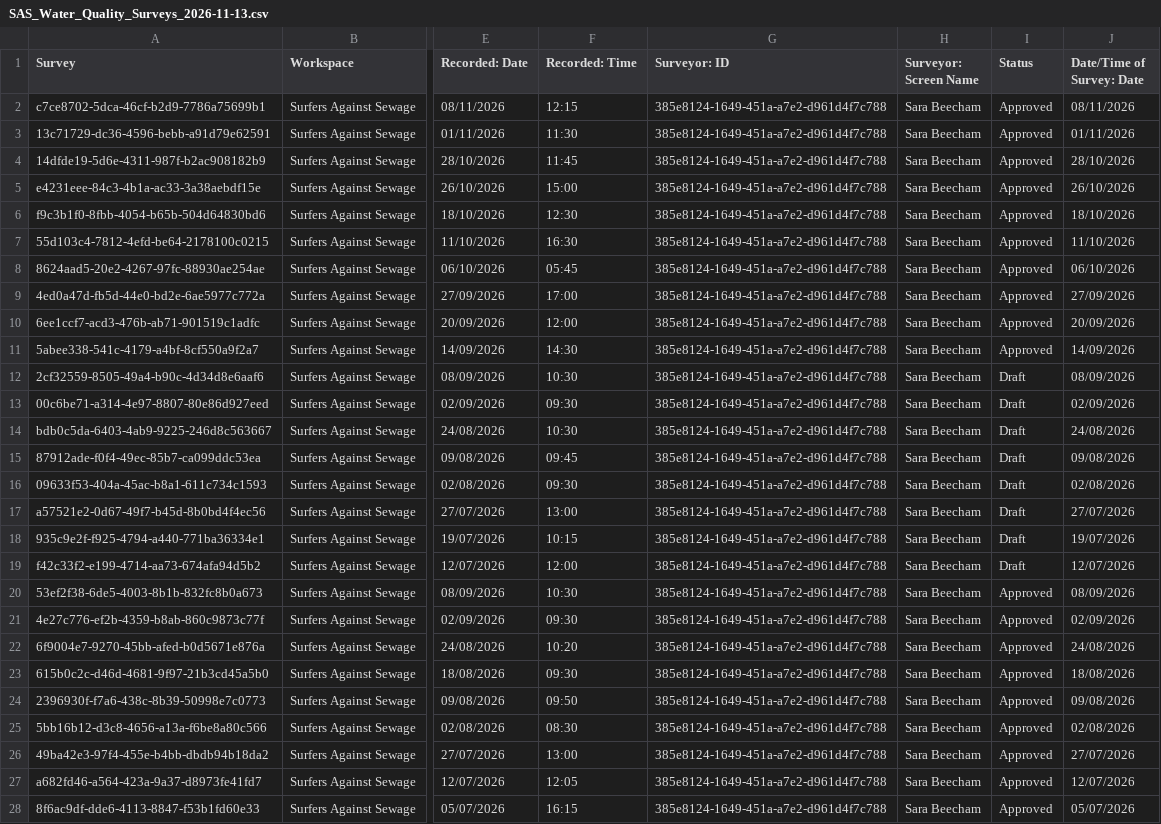
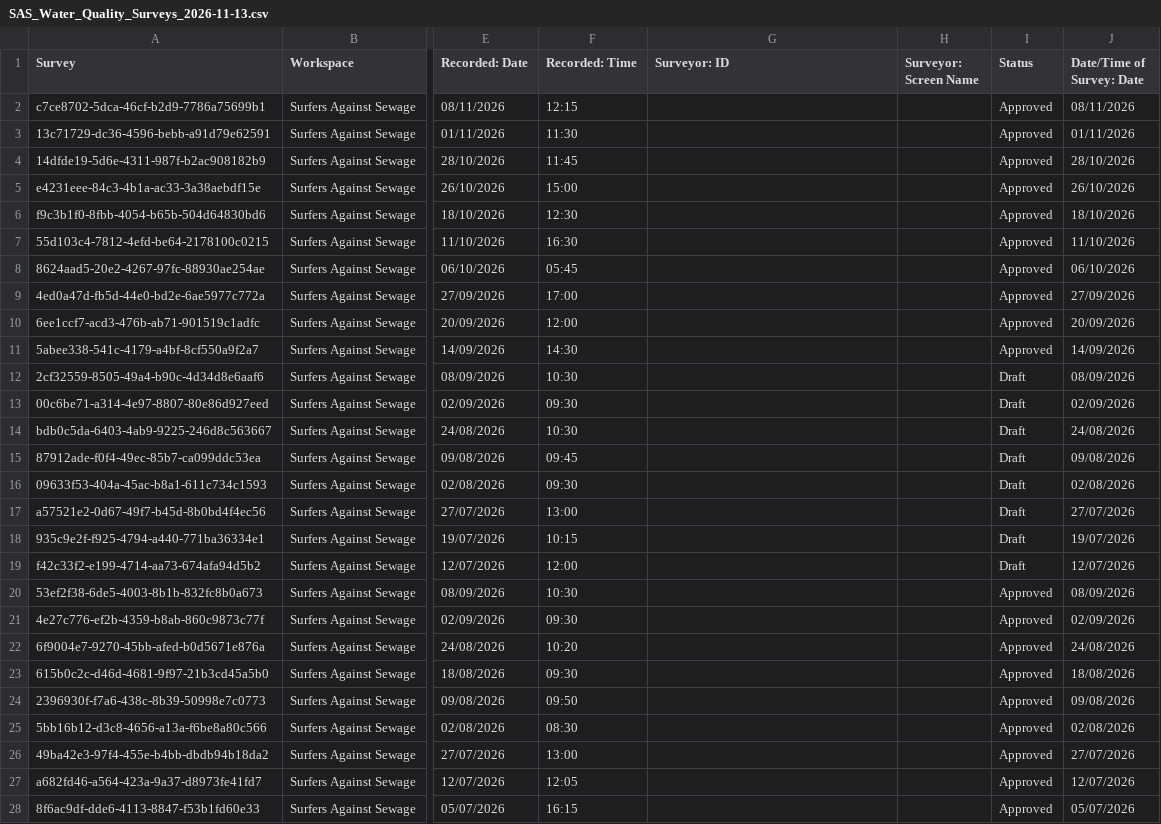
Before and after one commit to Triafon-Labs/Severnwatch, a CSV file: data/water-quality/SAS_Water_Quality_Surveys_2026-11-13.csv, drawn as a sheet; only a part is shown, gaps mark what is left out; the diff covers the shown part only; the diff names each change by its address in the sheet, - before the commit and + after, or states it on an @@ line.

```diff
--- a/data/water-quality/SAS_Water_Quality_Surveys_2026-11-13.csv
+++ b/data/water-quality/SAS_Water_Quality_Surveys_2026-11-13.csv
-G2:G28 (Surveyor: ID): 385e8124-1649-451a-a7e2-d961d4f7c788
+G2:G28 (Surveyor: ID): (empty)
-H2:H28 (Surveyor: Screen Name): Sara Beecham
+H2:H28 (Surveyor: Screen Name): (empty)
```
Also changed, not shown: 14 edited cells elsewhere in this file, 5 other files.
